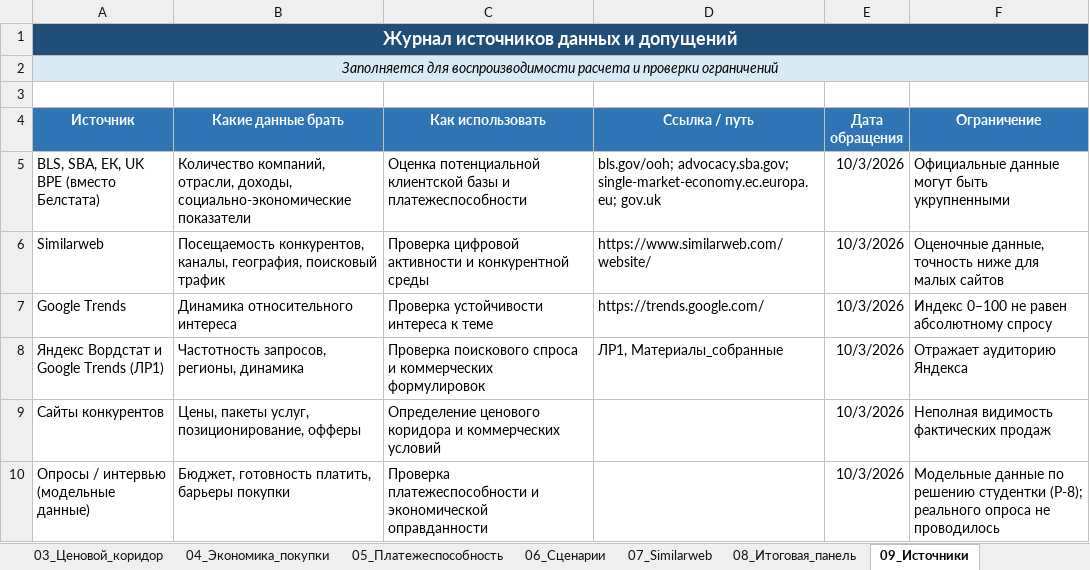
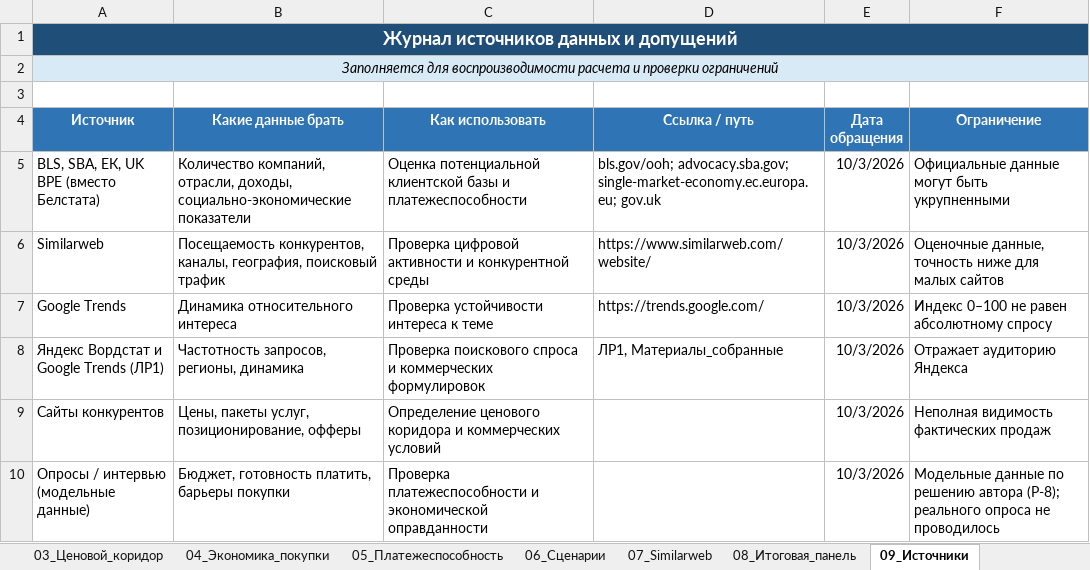
Before and after one commit to Asteliaa/TableMind_EB, an Excel workbook: ЛР2-3_Объем_рынка/Excel/ЛР2-3_3_платежеспособность_TableMind.xlsx, sheet 09_Источники, drawn as a sheet; values as stored, in another font and other column widths than the file's, no borders; the diff names each change by its address in the sheet, - before the commit and + after, or states it on an @@ line.

```diff
--- a/ЛР2-3_Объем_рынка/Excel/ЛР2-3_3_платежеспособность_TableMind.xlsx (sheet 09_Источники)
+++ b/ЛР2-3_Объем_рынка/Excel/ЛР2-3_3_платежеспособность_TableMind.xlsx (sheet 09_Источники)
-F10 (Ограничение): …по решению студентки (Р-8); реального…
+F10 (Ограничение): …по решению автора (Р-8); реального…
```
Also changed, not shown: ЛР2-3_Объем_рынка/Excel/ЛР2-3_1_потенциальные_клиенты_TableMind.xlsx, 43 other files.
